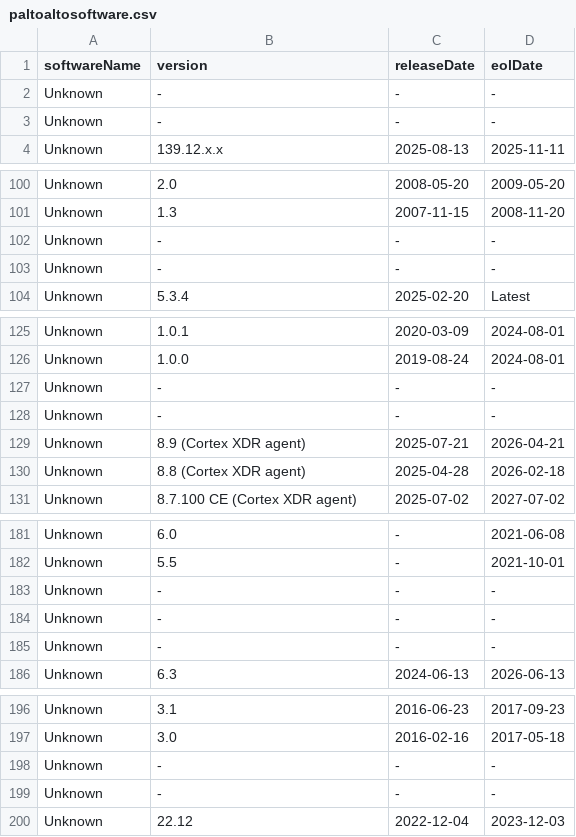
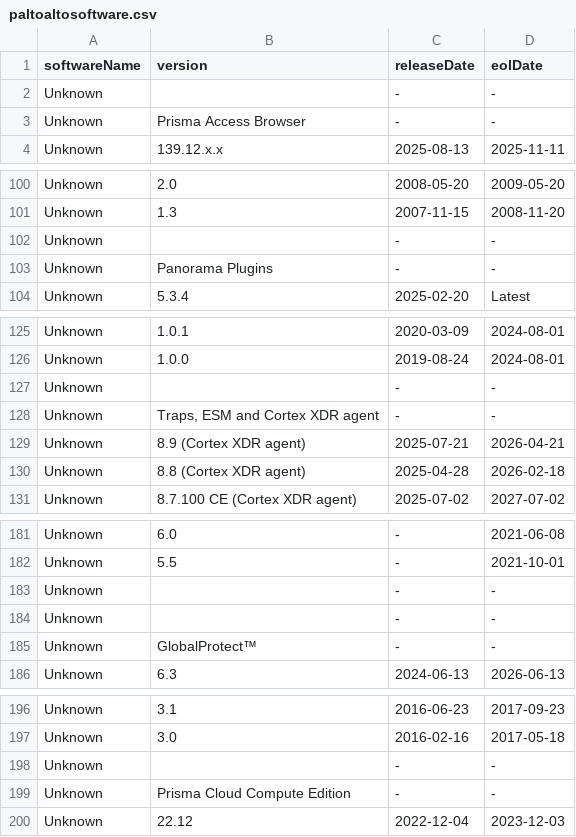
Before and after one commit to pornimarahane/ApexaiQ-Internship-tasks-Pornima, a CSV file: paltoaltosoftware.csv, drawn as a sheet; only a part is shown, gaps mark what is left out; the diff covers the shown part only.

```diff
--- a/paltoaltosoftware.csv
+++ b/paltoaltosoftware.csv
@@ -1,4 +1,4 @@
 softwareName,version,releaseDate,eolDate
-Unknown,-,-,-
-Unknown,-,-,-
+Unknown,,-,-
+Unknown,Prisma Access Browser,-,-
 Unknown,139.12.x.x,2025-08-13,2025-11-11
@@ -101,4 +101,4 @@ Unknown,2.0,2008-05-20,2009-05-20
 Unknown,1.3,2007-11-15,2008-11-20
-Unknown,-,-,-
-Unknown,-,-,-
+Unknown,,-,-
+Unknown,Panorama Plugins,-,-
 Unknown,5.3.4,2025-02-20,Latest
@@ -126,4 +126,4 @@ Unknown,1.0.1,2020-03-09,2024-08-01
 Unknown,1.0.0,2019-08-24,2024-08-01
-Unknown,-,-,-
-Unknown,-,-,-
+Unknown,,-,-
+Unknown,"Traps, ESM and Cortex XDR agent",-,-
 Unknown,8.9 (Cortex XDR agent),2025-07-21,2026-04-21
@@ -182,5 +182,5 @@ Unknown,6.0,-,2021-06-08
 Unknown,5.5,-,2021-10-01
-Unknown,-,-,-
-Unknown,-,-,-
-Unknown,-,-,-
+Unknown,,-,-
+Unknown,,-,-
+Unknown,GlobalProtect™,-,-
 Unknown,6.3,2024-06-13,2026-06-13
@@ -197,4 +197,4 @@ Unknown,3.1,2016-06-23,2017-09-23
 Unknown,3.0,2016-02-16,2017-05-18
-Unknown,-,-,-
-Unknown,-,-,-
+Unknown,,-,-
+Unknown,Prisma Cloud Compute Edition,-,-
 Unknown,22.12,2022-12-04,2023-12-03
```
Also changed, not shown: 13 edited cells elsewhere in this file, 1 other file.
